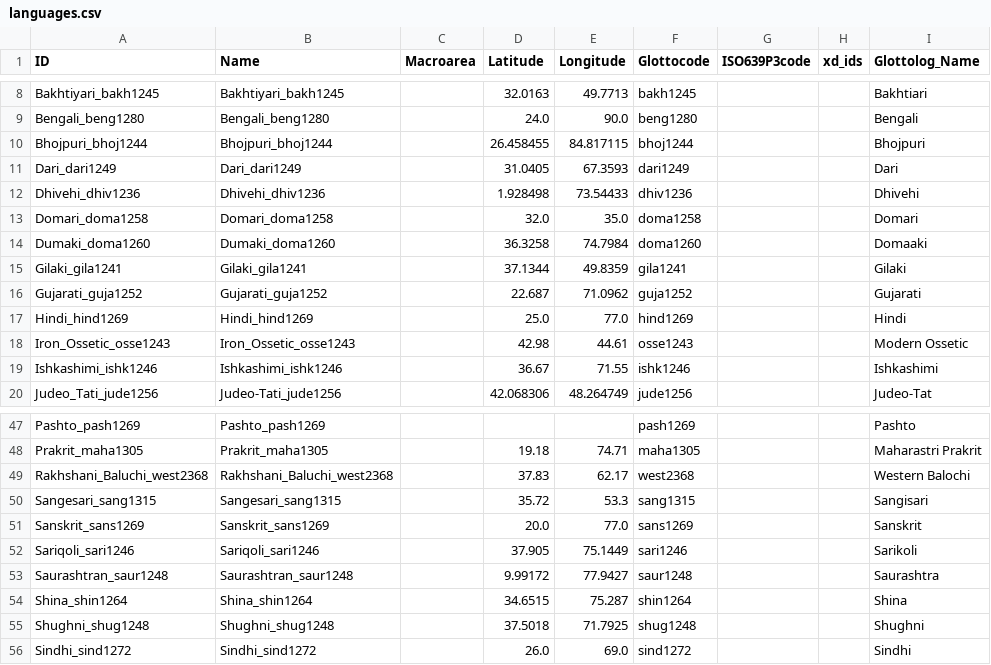
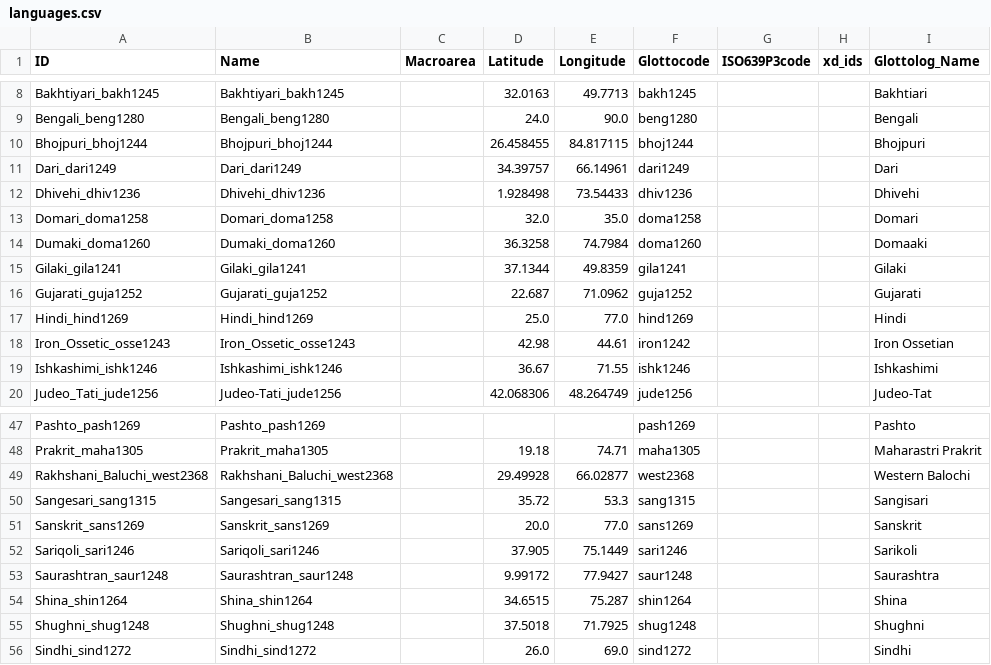
Before and after one commit to phlorest/cathcart_et_al2020, a CSV file: cldf/languages.csv, drawn as a sheet; only a part is shown, gaps mark what is left out.

```diff
--- a/cldf/languages.csv
+++ b/cldf/languages.csv
@@ -10,3 +10,3 @@ Bengali_beng1280,Bengali_beng1280,,24.0,90.0,beng1280,,,Bengali
 Bhojpuri_bhoj1244,Bhojpuri_bhoj1244,,26.458455,84.817115,bhoj1244,,,Bhojpuri
-Dari_dari1249,Dari_dari1249,,31.0405,67.3593,dari1249,,,Dari
+Dari_dari1249,Dari_dari1249,,34.39757,66.14961,dari1249,,,Dari
 Dhivehi_dhiv1236,Dhivehi_dhiv1236,,1.928498,73.54433,dhiv1236,,,Dhivehi
@@ -17,3 +17,3 @@ Gujarati_guja1252,Gujarati_guja1252,,22.687,71.0962,guja1252,,,Gujarati
 Hindi_hind1269,Hindi_hind1269,,25.0,77.0,hind1269,,,Hindi
-Iron_Ossetic_osse1243,Iron_Ossetic_osse1243,,42.98,44.61,osse1243,,,Modern Ossetic
+Iron_Ossetic_osse1243,Iron_Ossetic_osse1243,,42.98,44.61,iron1242,,,Iron Ossetian
 Ishkashimi_ishk1246,Ishkashimi_ishk1246,,36.67,71.55,ishk1246,,,Ishkashimi
@@ -48,3 +48,3 @@ Pashto_pash1269,Pashto_pash1269,,,,pash1269,,,Pashto
 Prakrit_maha1305,Prakrit_maha1305,,19.18,74.71,maha1305,,,Maharastri Prakrit
-Rakhshani_Baluchi_west2368,Rakhshani_Baluchi_west2368,,37.83,62.17,west2368,,,Western Balochi
+Rakhshani_Baluchi_west2368,Rakhshani_Baluchi_west2368,,29.49928,66.02877,west2368,,,Western Balochi
 Sangesari_sang1315,Sangesari_sang1315,,35.72,53.3,sang1315,,,Sangisari
```
Also changed, not shown: etc/taxa.csv, 6 other files.
